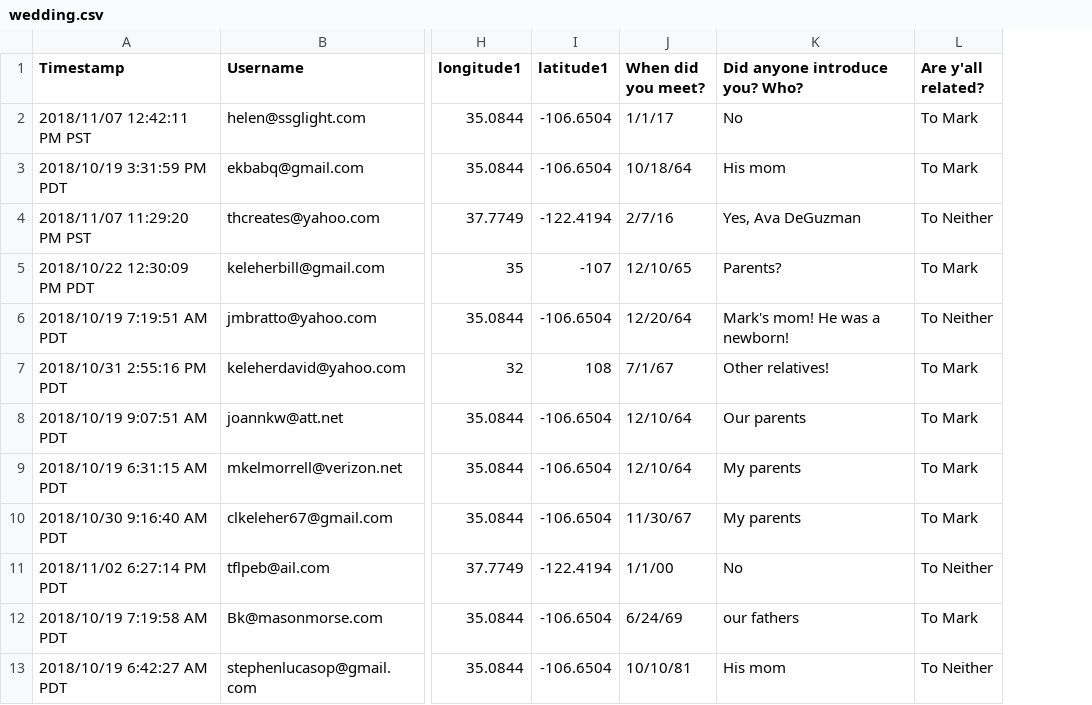
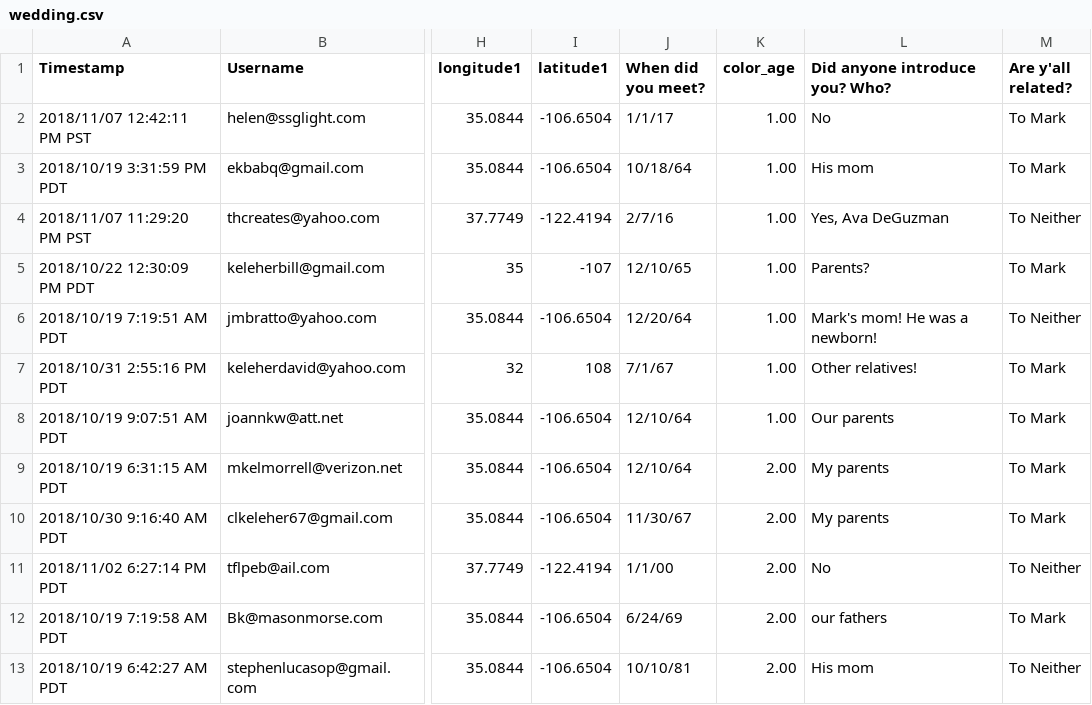
Before and after one commit to asteroidb612/wedding-present, a CSV file: wedding.csv, drawn as a sheet; only a part is shown, gaps mark what is left out; the diff names each change by its address in the sheet, - before the commit and + after, or states it on an @@ line.

```diff
--- a/wedding.csv
+++ b/wedding.csv
+column K (color_age), rows 2-13: 1.00 | 1.00 | 1.00 | 1.00 | 1.00 | 1.00 | 1.00 | 2.00 | 2.00 | 2.00 | 2.00 | 2.00
```
Also changed, not shown: 2 other files.
